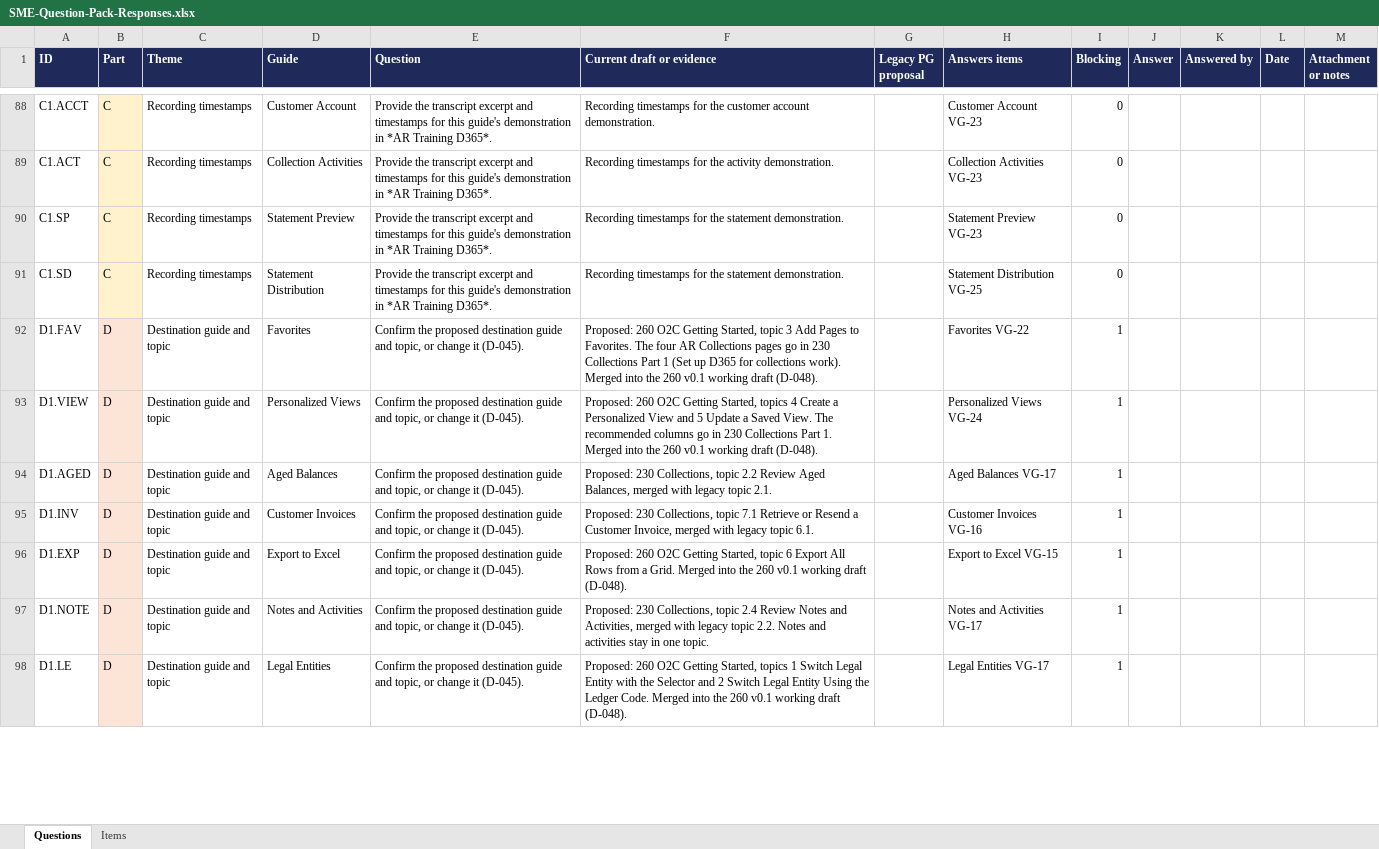
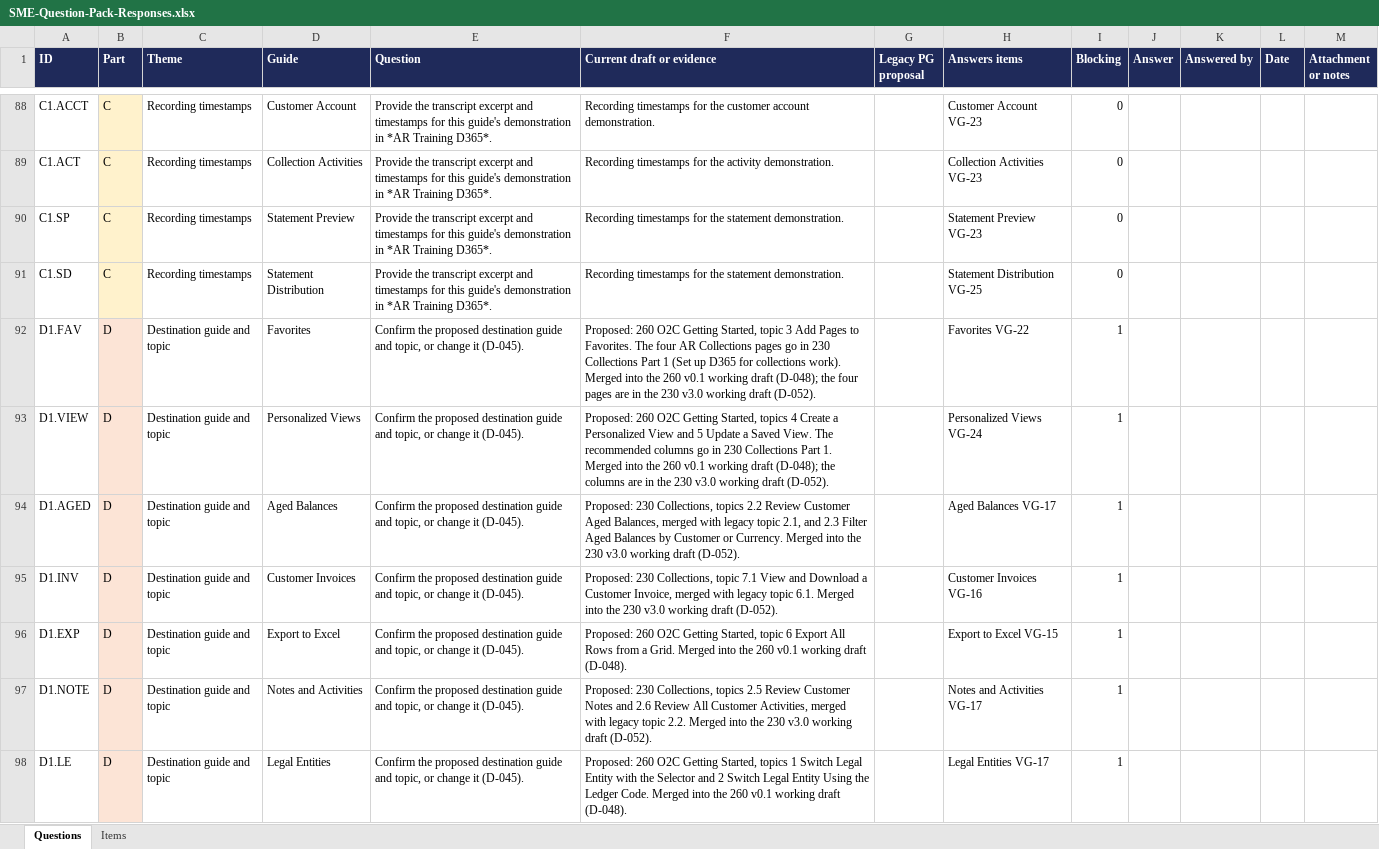
Before and after one commit to Kintukka2/PG-Builder, an Excel workbook: ar-collections-learning/03-validation/SME-Question-Pack-Responses.xlsx, sheet Questions, drawn as a sheet; only a part is shown, gaps mark what is left out; values as stored, in another font and other column widths than the file's, no borders; the diff covers the shown part only; the diff names each change by its address in the sheet, - before the commit and + after, or states it on an @@ line.

```diff
--- a/ar-collections-learning/03-validation/SME-Question-Pack-Responses.xlsx (sheet Questions)
+++ b/ar-collections-learning/03-validation/SME-Question-Pack-Responses.xlsx (sheet Questions)
-F92 (Current draft or evidence): …working draft (D-048).
+F92 (Current draft or evidence): …working draft (D-048); the four pages are in the 230 v3.0 working draft (D-052).
-F93 (Current draft or evidence): …working draft (D-048).
+F93 (Current draft or evidence): …working draft (D-048); the columns are in the 230 v3.0 working draft (D-052).
-F94 (Current draft or evidence): …230 Collections, topic 2.2 Review Aged Balances, merged with legacy topic 2.1.
+F94 (Current draft or evidence): …230 Collections, topics 2.2 Review Customer Aged Balances, merged with legacy topic 2.1, and 2.3 Filter Aged Balances by Customer or Currency. Merged into the 230 v3.0 working draft (D-052).
-F95 (Current draft or evidence): …topic 7.1 Retrieve or Resend a Customer Invoice, merged with legacy topic 6.1.
+F95 (Current draft or evidence): …topic 7.1 View and Download a Customer Invoice, merged with legacy topic 6.1. Merged into the 230 v3.0 working draft (D-052).
-F97 (Current draft or evidence): …230 Collections, topic 2.4 Review Notes and Activities, merged with legacy topic 2.2. Notes and activities stay in one topic.
+F97 (Current draft or evidence): …230 Collections, topics 2.5 Review Customer Notes and 2.6 Review All Customer Activities, merged with legacy topic 2.2. Merged into the 230 v3.0 working draft (D-052).
```
Also changed, not shown: 6 edited cells elsewhere in this sheet, sheet Items, 42 other files.
